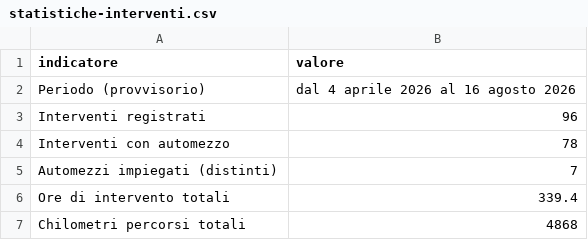
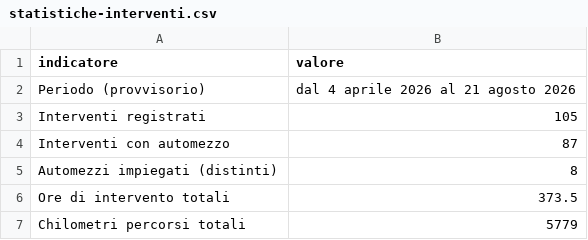
Before and after one commit to SviluppoItaliaDigitale/sito-pc-genzano, a CSV file: static/open-data/statistiche-interventi.csv, drawn as a sheet.

```diff
--- a/static/open-data/statistiche-interventi.csv
+++ b/static/open-data/statistiche-interventi.csv
@@ -1,7 +1,7 @@
 indicatore,valore
-Periodo (provvisorio),dal 4 aprile 2026 al 16 agosto 2026
-Interventi registrati,96
-Interventi con automezzo,78
-Automezzi impiegati (distinti),7
-Ore di intervento totali,339.4
-Chilometri percorsi totali,4868
+Periodo (provvisorio),dal 4 aprile 2026 al 21 agosto 2026
+Interventi registrati,105
+Interventi con automezzo,87
+Automezzi impiegati (distinti),8
+Ore di intervento totali,373.5
+Chilometri percorsi totali,5779
```
Also changed, not shown: static/open-data/automezzi-impiegati.csv, static/open-data/interventi-per-tipologia.csv, 11 other files.
